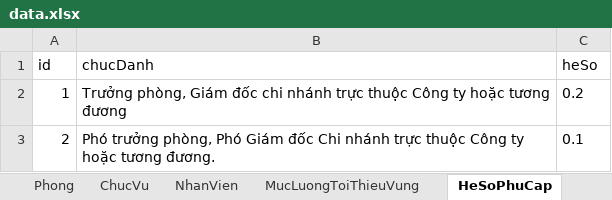
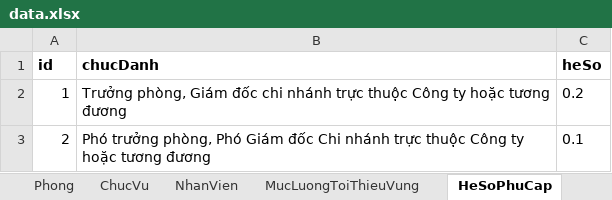
Before and after one commit to trannhan2019/next-mantine-sqllite, an Excel workbook: prisma/data/data.xlsx, sheet HeSoPhuCap, drawn as a sheet; values as stored, in another font and other column widths than the file's, no borders; the diff names each change by its address in the sheet, - before the commit and + after, or states it on an @@ line.

```diff
--- a/prisma/data/data.xlsx (sheet HeSoPhuCap)
+++ b/prisma/data/data.xlsx (sheet HeSoPhuCap)
-A1:C1 bold: off
+A1:C1 bold: on
-B3 (chucDanh): …hoặc tương đương.
+B3 (chucDanh): …hoặc tương đương
```
Also changed, not shown: sheet ThongTinBHXH, sheet NhanVien, sheet MucLuongToiThieuVung, sheet HeSoTrachNhiem, sheet NgachLuong, sheet BacNgachLuong, other sheet tabs, prisma/data/01.BangtheodoiBHXH-2025.xlsx, 16 other files.
